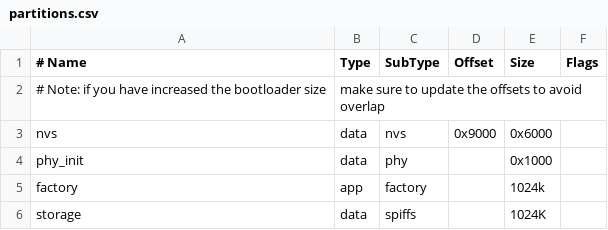
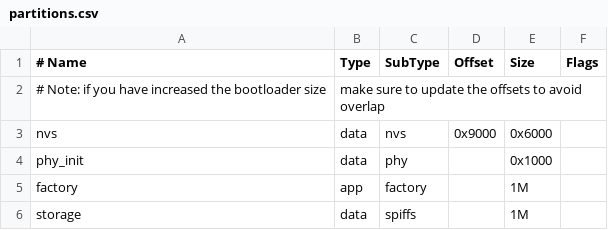
Before and after one commit to espressif/idf-extra-components, a CSV file: thorvg/examples/thorvg_lottie/partitions.csv (was thorvg/examples/thorvg-example/partitions.csv), drawn as a sheet.

Commit message:
feat(thorvg): upgrade version to 0.15.15

```diff
--- a/thorvg/examples/thorvg-example/partitions.csv
+++ b/thorvg/examples/thorvg_lottie/partitions.csv
@@ -4,3 +4,3 @@ nvs,      data, nvs,     0x9000,  0x6000,
 phy_init, data, phy,     ,        0x1000,
-factory,  app,  factory, ,        1024k,
-storage,  data, spiffs,  ,        1024K,
+factory,  app,  factory, ,        1M,
+storage,  data, spiffs,  ,        1M,
```
Also changed, not shown: 22 other files.
